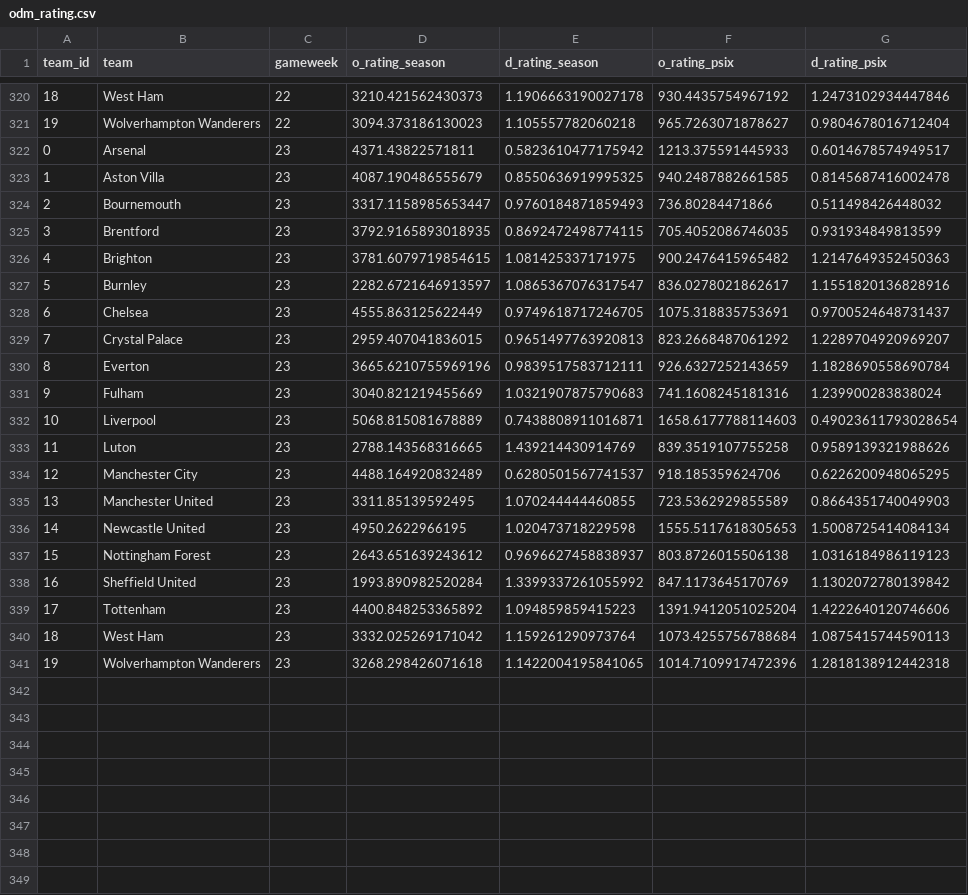
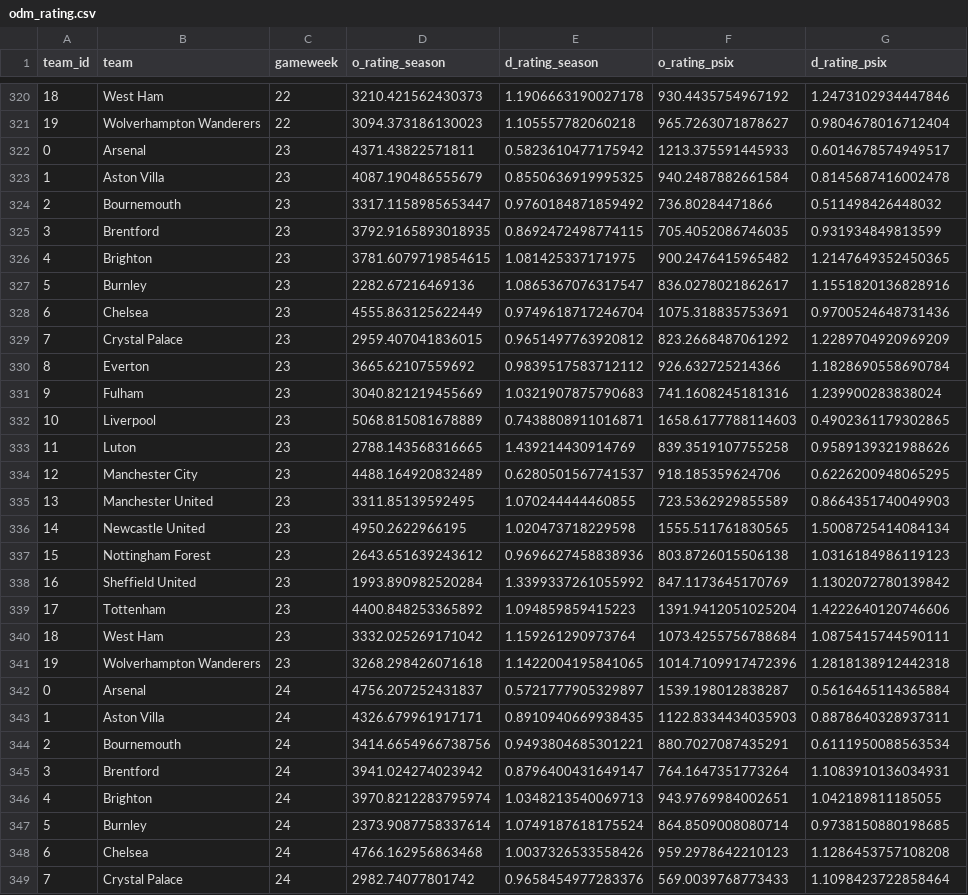
Before and after one commit to njgootee/FPLalytics, a CSV file: data/2023/odm_rating.csv, drawn as a sheet; only a part is shown, gaps mark what is left out; the diff covers the shown part only.

Commit message:
add updater script and gameweek 23 update

```diff
--- a/data/2023/odm_rating.csv
+++ b/data/2023/odm_rating.csv
@@ -322,12 +322,12 @@ team_id,team,gameweek,o_rating_season,d_rating_season,o_rating_psix,d_rating_psi
 0,Arsenal,23,4371.43822571811,0.5823610477175942,1213.375591445933,0.6014678574949517
-1,Aston Villa,23,4087.190486555679,0.8550636919995325,940.2487882661585,0.8145687416002478
-2,Bournemouth,23,3317.1158985653447,0.9760184871859493,736.80284471866,0.511498426448032
+1,Aston Villa,23,4087.190486555679,0.8550636919995325,940.2487882661584,0.8145687416002478
+2,Bournemouth,23,3317.1158985653447,0.9760184871859492,736.80284471866,0.511498426448032
 3,Brentford,23,3792.9165893018935,0.8692472498774115,705.4052086746035,0.931934849813599
-4,Brighton,23,3781.6079719854615,1.081425337171975,900.2476415965482,1.2147649352450363
-5,Burnley,23,2282.6721646913597,1.0865367076317547,836.0278021862617,1.1551820136828916
-6,Chelsea,23,4555.863125622449,0.9749618717246705,1075.318835753691,0.9700524648731437
-7,Crystal Palace,23,2959.407041836015,0.9651497763920813,823.2668487061292,1.2289704920969207
-8,Everton,23,3665.6210755969196,0.9839517583712111,926.6327252143659,1.1828690558690784
+4,Brighton,23,3781.6079719854615,1.081425337171975,900.2476415965482,1.2147649352450365
+5,Burnley,23,2282.67216469136,1.0865367076317547,836.0278021862617,1.1551820136828916
+6,Chelsea,23,4555.863125622449,0.9749618717246704,1075.318835753691,0.9700524648731436
+7,Crystal Palace,23,2959.407041836015,0.9651497763920812,823.2668487061292,1.2289704920969209
+8,Everton,23,3665.62107559692,0.9839517583712112,926.632725214366,1.1828690558690784
 9,Fulham,23,3040.821219455669,1.0321907875790683,741.1608245181316,1.239900283838024
-10,Liverpool,23,5068.815081678889,0.7438808911016871,1658.6177788114603,0.49023611793028654
+10,Liverpool,23,5068.815081678889,0.7438808911016871,1658.6177788114603,0.4902361179302865
 11,Luton,23,2788.143568316665,1.439214430914769,839.3519107755258,0.9589139321988626
@@ -335,7 +335,15 @@ team_id,team,gameweek,o_rating_season,d_rating_season,o_rating_psix,d_rating_psi
 13,Manchester United,23,3311.85139592495,1.070244444460855,723.5362929855589,0.8664351740049903
-14,Newcastle United,23,4950.2622966195,1.020473718229598,1555.5117618305653,1.5008725414084134
-15,Nottingham Forest,23,2643.651639243612,0.9696627458838937,803.8726015506138,1.0316184986119123
+14,Newcastle United,23,4950.2622966195,1.020473718229598,1555.511761830565,1.5008725414084134
+15,Nottingham Forest,23,2643.651639243612,0.9696627458838936,803.8726015506138,1.0316184986119123
 16,Sheffield United,23,1993.890982520284,1.3399337261055992,847.1173645170769,1.1302072780139842
 17,Tottenham,23,4400.848253365892,1.094859859415223,1391.9412051025204,1.4222640120746606
-18,West Ham,23,3332.025269171042,1.159261290973764,1073.4255756788684,1.0875415744590113
+18,West Ham,23,3332.025269171042,1.159261290973764,1073.4255756788684,1.0875415744590111
 19,Wolverhampton Wanderers,23,3268.298426071618,1.1422004195841065,1014.7109917472396,1.2818138912442318
+0,Arsenal,24,4756.207252431837,0.5721777905329897,1539.198012838287,0.5616465114365884
+1,Aston Villa,24,4326.679961917171,0.8910940669938435,1122.8334434035903,0.8878640328937311
+2,Bournemouth,24,3414.6654966738756,0.9493804685301221,880.7027087435291,0.6111950088563534
+3,Brentford,24,3941.024274023942,0.8796400431649147,764.1647351773264,1.1083910136034931
+4,Brighton,24,3970.8212283795974,1.0348213540069713,943.9769984002651,1.042189811185055
+5,Burnley,24,2373.9087758337614,1.0749187618175524,864.8509008080714,0.9738150880198685
+6,Chelsea,24,4766.162956863468,1.0037326533558426,959.2978642210123,1.1286453757108208
+7,Crystal Palace,24,2982.74077801742,0.9658454977283376,569.0039768773433,1.1098423722858464
```
Also changed, not shown: 12 added rows and 1 edited cell elsewhere in this file, data/2023/fixture_data.csv, 6 other files.
